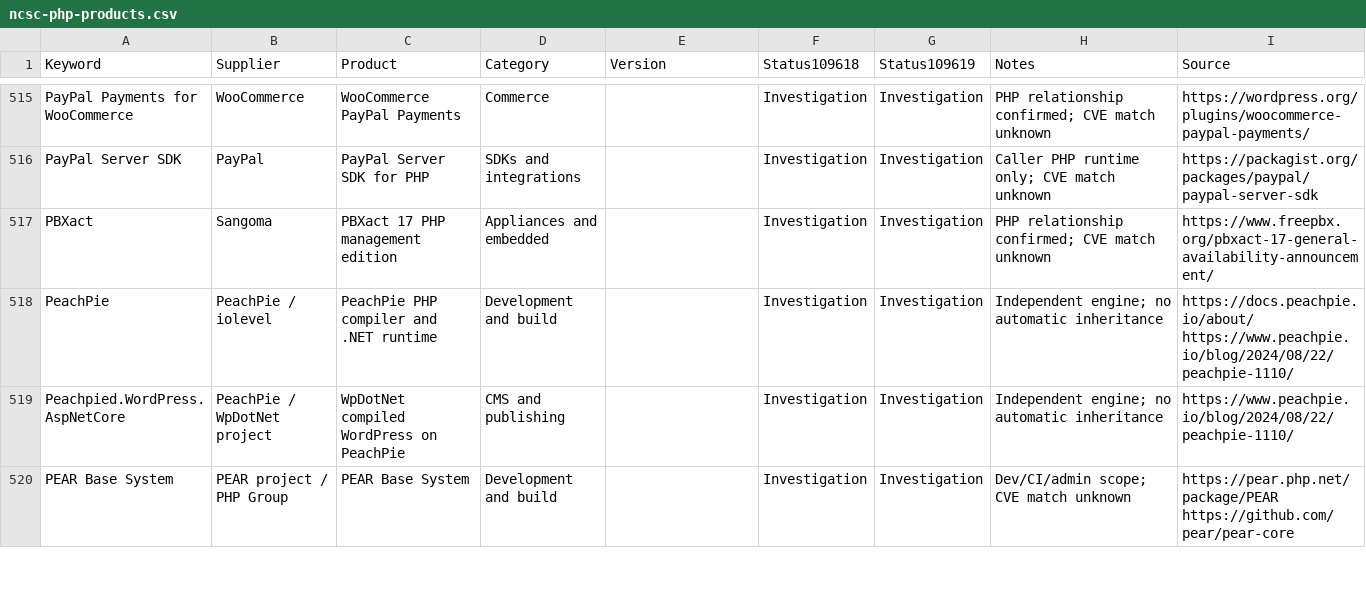
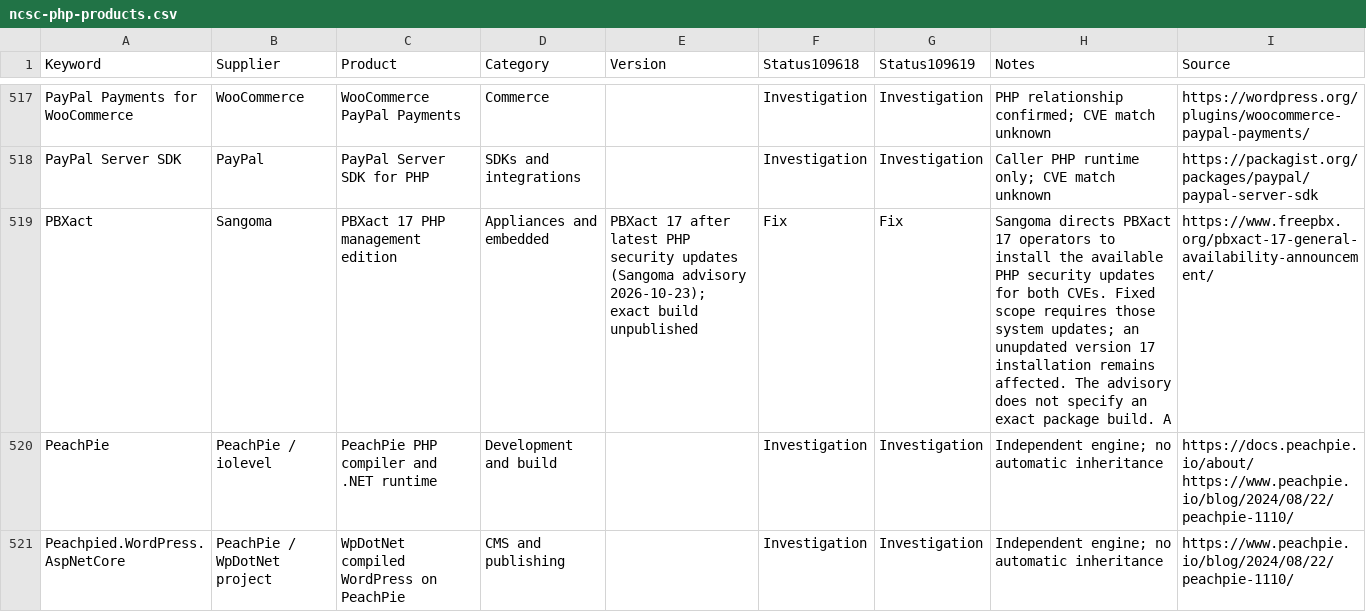
Before and after one commit to cseelhoff-ms/php2shell-hunting-pack, a CSV file: data/ncsc-php-products.csv, drawn as a sheet; only a part is shown, gaps mark what is left out; the shorter side is filled out with more unchanged rows; the diff covers the shown part only.

```diff
--- a/data/ncsc-php-products.csv
+++ b/data/ncsc-php-products.csv
@@ -516,3 +518,3 @@
 "PayPal Server SDK","PayPal","PayPal Server SDK for PHP","SDKs and integrations",,"Investigation","Investigation","Caller PHP runtime only; CVE match unknown","https://packagist.org/packages/paypal/paypal-server-sdk"
-"PBXact","Sangoma","PBXact 17 PHP management edition","Appliances and embedded",,"Investigation","Investigation","PHP relationship confirmed; CVE match unknown","https://www.freepbx.org/pbxact-17-general-availability-announcement/"
+"PBXact","Sangoma","PBXact 17 PHP management edition","Appliances and embedded","PBXact 17 after latest PHP security updates (Sangoma advisory 2026-10-23); exact build unpublished","Fix","Fix","Sangoma directs PBXact 17 operators to install the available PHP security updates for both CVEs. Fixed scope requires those system updates; an unupdated version 17 installation remains affected. The advisory does not specify an exact package build. A","https://www.freepbx.org/pbxact-17-general-availability-announcement/"
 "PeachPie","PeachPie / iolevel","PeachPie PHP compiler and .NET runtime","Development and build",,"Investigation","Investigation","Independent engine; no automatic inheritance","https://docs.peachpie.io/about/ https://www.peachpie.io/blog/2024/08/22/peachpie-1110/"
```
Also changed, not shown: 3 added rows and 47 edited cells elsewhere in this file.
